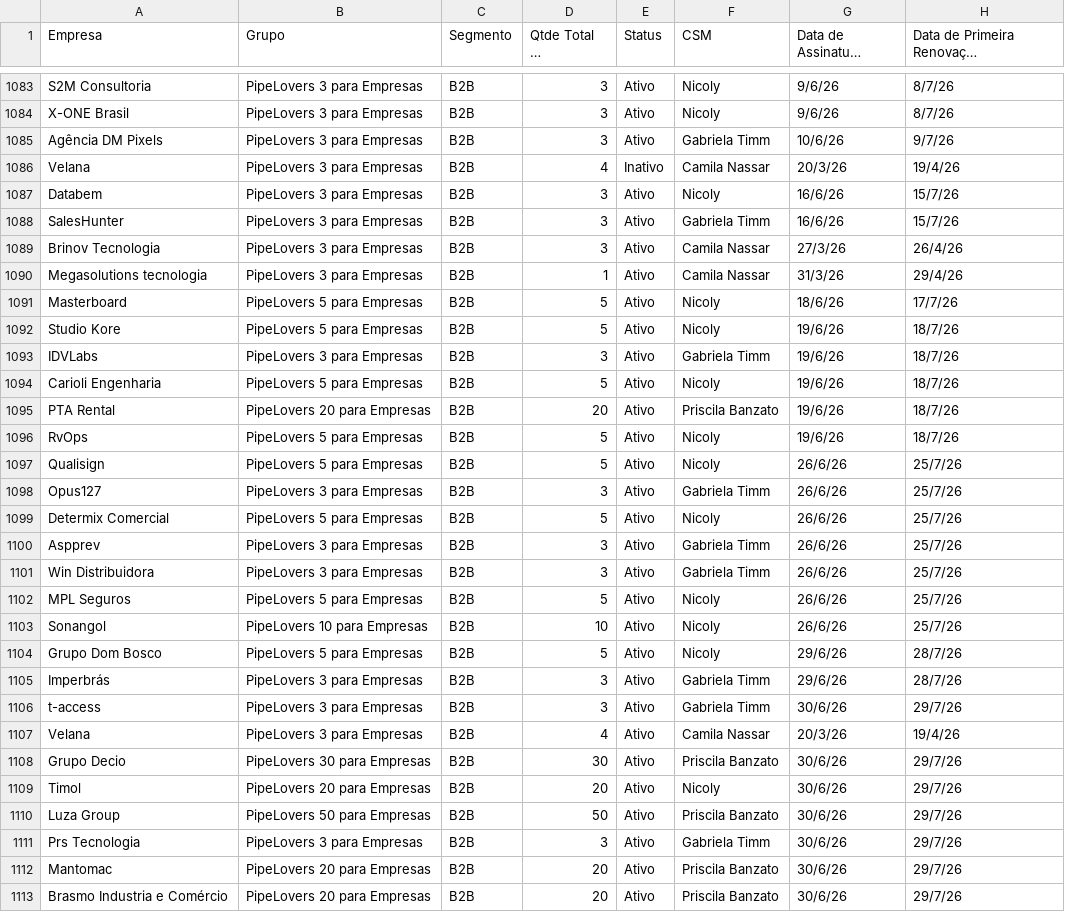
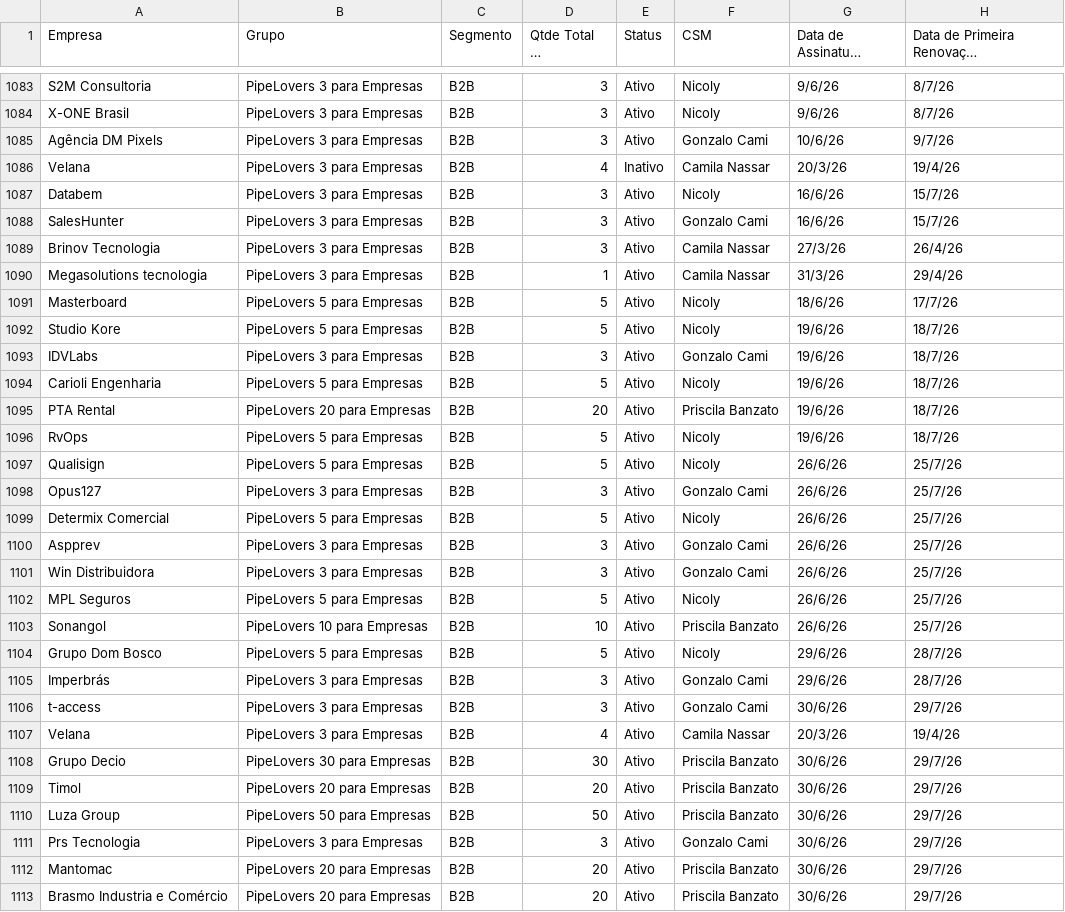
Before and after one commit to guiweissbock-cpu/pipelovers-engajamento, a CSV file: clientes.csv, drawn as a sheet; only a part is shown, gaps mark what is left out; long unchanged cells end in …; the diff covers the shown part only; the diff names each change by its address in the sheet, - before the commit and + after, or states it on an @@ line.

```diff
--- a/clientes.csv
+++ b/clientes.csv
-F1085 (CSM): Gabriela Timm
+F1085 (CSM): Gonzalo Cami
-F1088 (CSM): Gabriela Timm
+F1088 (CSM): Gonzalo Cami
-F1093 (CSM): Gabriela Timm
+F1093 (CSM): Gonzalo Cami
-F1098 (CSM): Gabriela Timm
+F1098 (CSM): Gonzalo Cami
-F1100:F1101 (CSM): Gabriela Timm
+F1100:F1101 (CSM): Gonzalo Cami
-F1103 (CSM): Nicoly
+F1103 (CSM): Priscila Banzato
-F1105:F1106 (CSM): Gabriela Timm
+F1105:F1106 (CSM): Gonzalo Cami
-F1109 (CSM): Nicoly
+F1109 (CSM): Priscila Banzato
-F1111 (CSM): Gabriela Timm
+F1111 (CSM): Gonzalo Cami
```
Also changed, not shown: 1 added row and 86 edited cells elsewhere in this file, nao_iniciou.csv, usuarios.csv, 2 other files.
